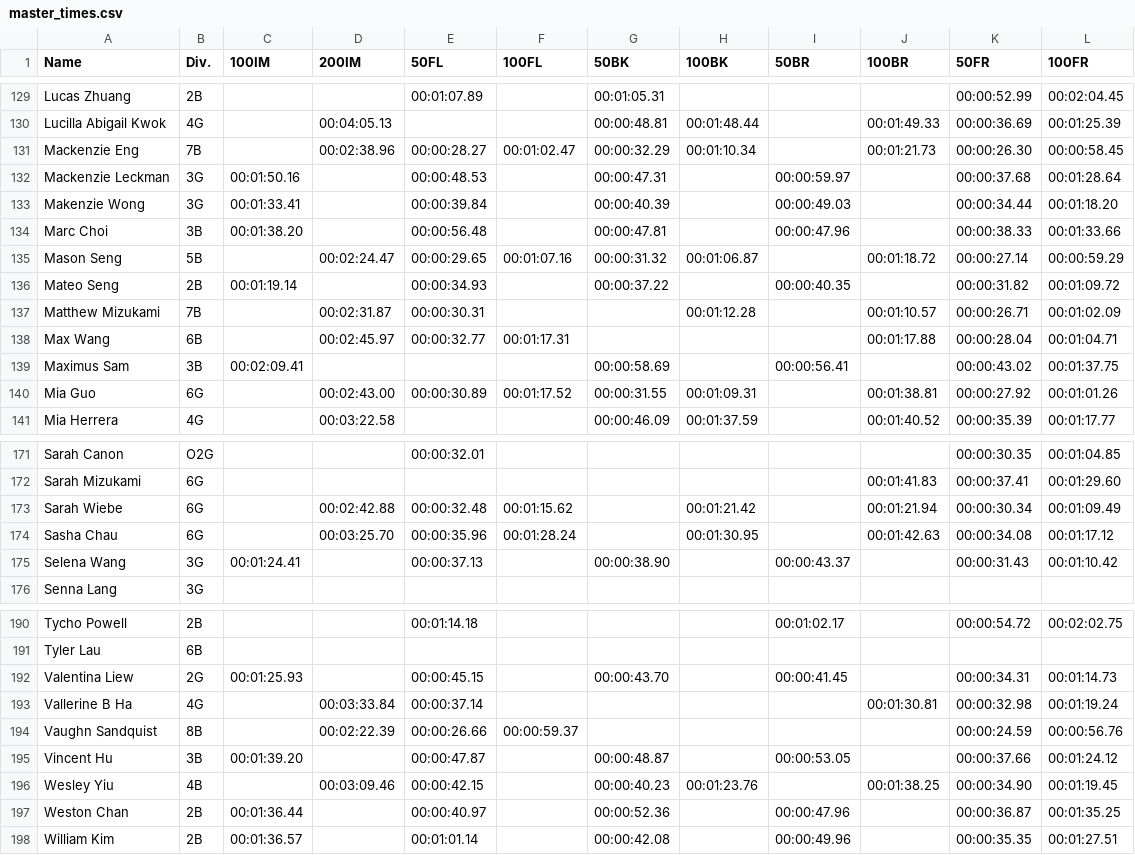
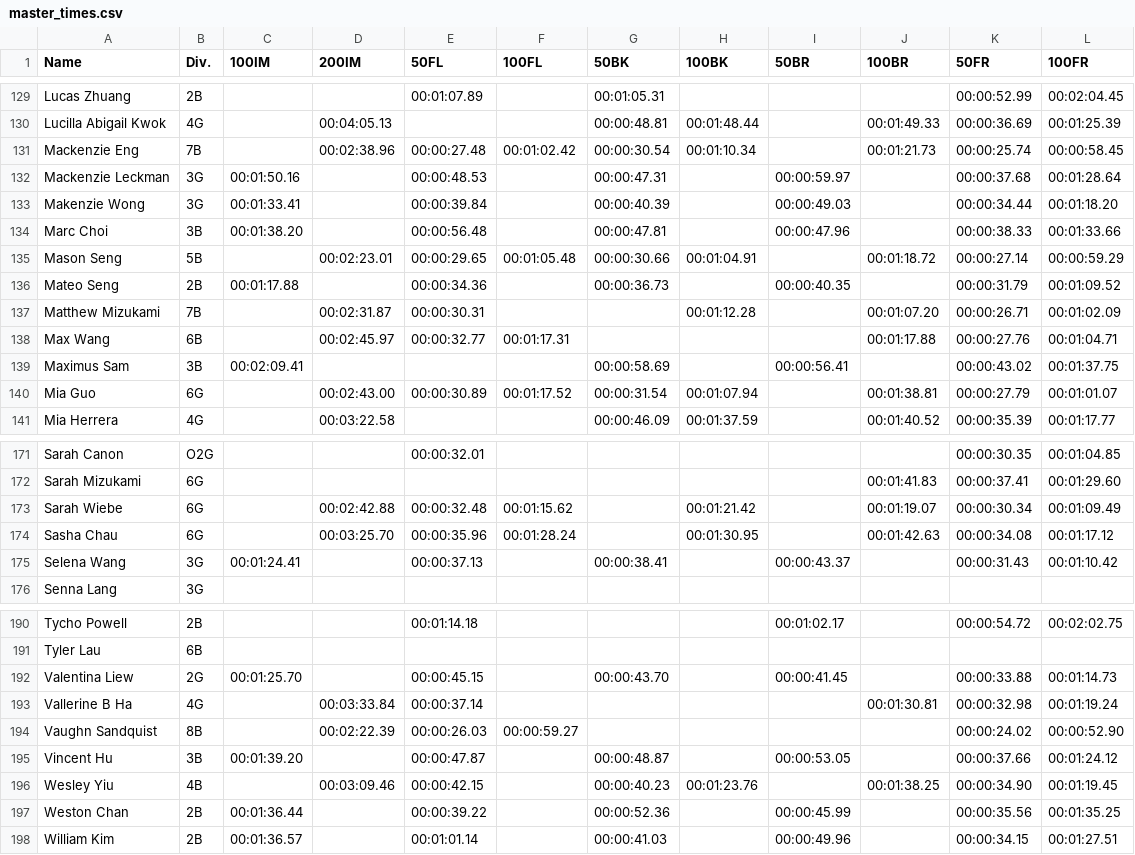
Before and after one commit to yecemder/best-time-tracker, a CSV file: master_times.csv, drawn as a sheet; only a part is shown, gaps mark what is left out; the diff covers the shown part only.

```diff
--- a/master_times.csv
+++ b/master_times.csv
@@ -130,3 +130,3 @@ Lucas Zhuang,2B,,,00:01:07.89,,00:01:05.31,,,,00:00:52.99,00:02:04.45
 Lucilla Abigail Kwok,4G,,00:04:05.13,,,00:00:48.81,00:01:48.44,,00:01:49.33,00:00:36.69,00:01:25.39
-Mackenzie Eng,7B,,00:02:38.96,00:00:28.27,00:01:02.47,00:00:32.29,00:01:10.34,,00:01:21.73,00:00:26.30,00:00:58.45
+Mackenzie Eng,7B,,00:02:38.96,00:00:27.48,00:01:02.42,00:00:30.54,00:01:10.34,,00:01:21.73,00:00:25.74,00:00:58.45
 Mackenzie Leckman,3G,00:01:50.16,,00:00:48.53,,00:00:47.31,,00:00:59.97,,00:00:37.68,00:01:28.64
@@ -134,8 +134,8 @@ Makenzie Wong,3G,00:01:33.41,,00:00:39.84,,00:00:40.39,,00:00:49.03,,00:00:34.44
 Marc Choi,3B,00:01:38.20,,00:00:56.48,,00:00:47.81,,00:00:47.96,,00:00:38.33,00:01:33.66
-Mason Seng,5B,,00:02:24.47,00:00:29.65,00:01:07.16,00:00:31.32,00:01:06.87,,00:01:18.72,00:00:27.14,00:00:59.29
-Mateo Seng,2B,00:01:19.14,,00:00:34.93,,00:00:37.22,,00:00:40.35,,00:00:31.82,00:01:09.72
-Matthew Mizukami,7B,,00:02:31.87,00:00:30.31,,,00:01:12.28,,00:01:10.57,00:00:26.71,00:01:02.09
-Max Wang,6B,,00:02:45.97,00:00:32.77,00:01:17.31,,,,00:01:17.88,00:00:28.04,00:01:04.71
+Mason Seng,5B,,00:02:23.01,00:00:29.65,00:01:05.48,00:00:30.66,00:01:04.91,,00:01:18.72,00:00:27.14,00:00:59.29
+Mateo Seng,2B,00:01:17.88,,00:00:34.36,,00:00:36.73,,00:00:40.35,,00:00:31.79,00:01:09.52
+Matthew Mizukami,7B,,00:02:31.87,00:00:30.31,,,00:01:12.28,,00:01:07.20,00:00:26.71,00:01:02.09
+Max Wang,6B,,00:02:45.97,00:00:32.77,00:01:17.31,,,,00:01:17.88,00:00:27.76,00:01:04.71
 Maximus Sam,3B,00:02:09.41,,,,00:00:58.69,,00:00:56.41,,00:00:43.02,00:01:37.75
-Mia Guo,6G,,00:02:43.00,00:00:30.89,00:01:17.52,00:00:31.55,00:01:09.31,,00:01:38.81,00:00:27.92,00:01:01.26
+Mia Guo,6G,,00:02:43.00,00:00:30.89,00:01:17.52,00:00:31.54,00:01:07.94,,00:01:38.81,00:00:27.79,00:01:01.07
 Mia Herrera,4G,,00:03:22.58,,,00:00:46.09,00:01:37.59,,00:01:40.52,00:00:35.39,00:01:17.77
@@ -172,5 +172,5 @@ Sarah Canon,O2G,,,00:00:32.01,,,,,,00:00:30.35,00:01:04.85
 Sarah Mizukami,6G,,,,,,,,00:01:41.83,00:00:37.41,00:01:29.60
-Sarah Wiebe,6G,,00:02:42.88,00:00:32.48,00:01:15.62,,00:01:21.42,,00:01:21.94,00:00:30.34,00:01:09.49
+Sarah Wiebe,6G,,00:02:42.88,00:00:32.48,00:01:15.62,,00:01:21.42,,00:01:19.07,00:00:30.34,00:01:09.49
 Sasha Chau,6G,,00:03:25.70,00:00:35.96,00:01:28.24,,00:01:30.95,,00:01:42.63,00:00:34.08,00:01:17.12
-Selena Wang,3G,00:01:24.41,,00:00:37.13,,00:00:38.90,,00:00:43.37,,00:00:31.43,00:01:10.42
+Selena Wang,3G,00:01:24.41,,00:00:37.13,,00:00:38.41,,00:00:43.37,,00:00:31.43,00:01:10.42
 Senna Lang,3G,,,,,,,,,,
@@ -191,8 +191,8 @@ Tycho Powell,2B,,,00:01:14.18,,,,00:01:02.17,,00:00:54.72,00:02:02.75
 Tyler Lau,6B,,,,,,,,,,
-Valentina Liew,2G,00:01:25.93,,00:00:45.15,,00:00:43.70,,00:00:41.45,,00:00:34.31,00:01:14.73
+Valentina Liew,2G,00:01:25.70,,00:00:45.15,,00:00:43.70,,00:00:41.45,,00:00:33.88,00:01:14.73
 Vallerine B Ha,4G,,00:03:33.84,00:00:37.14,,,,,00:01:30.81,00:00:32.98,00:01:19.24
-Vaughn Sandquist,8B,,00:02:22.39,00:00:26.66,00:00:59.37,,,,,00:00:24.59,00:00:56.76
+Vaughn Sandquist,8B,,00:02:22.39,00:00:26.03,00:00:59.27,,,,,00:00:24.02,00:00:52.90
 Vincent Hu,3B,00:01:39.20,,00:00:47.87,,00:00:48.87,,00:00:53.05,,00:00:37.66,00:01:24.12
 Wesley Yiu,4B,,00:03:09.46,00:00:42.15,,00:00:40.23,00:01:23.76,,00:01:38.25,00:00:34.90,00:01:19.45
-Weston Chan,2B,00:01:36.44,,00:00:40.97,,00:00:52.36,,00:00:47.96,,00:00:36.87,00:01:35.25
-William Kim,2B,00:01:36.57,,00:01:01.14,,00:00:42.08,,00:00:49.96,,00:00:35.35,00:01:27.51
+Weston Chan,2B,00:01:36.44,,00:00:39.22,,00:00:52.36,,00:00:45.99,,00:00:35.56,00:01:35.25
+William Kim,2B,00:01:36.57,,00:01:01.14,,00:00:41.03,,00:00:49.96,,00:00:34.15,00:01:27.51
```
Also changed, not shown: 72 edited cells elsewhere in this file.
